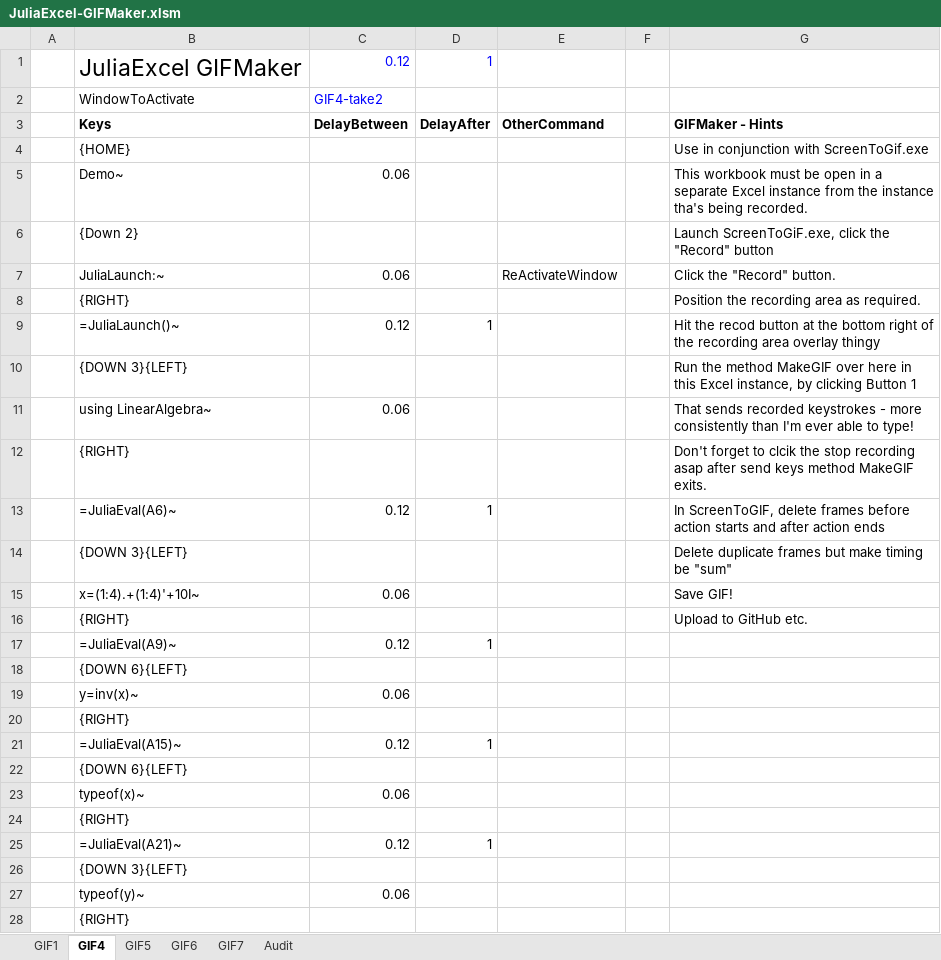
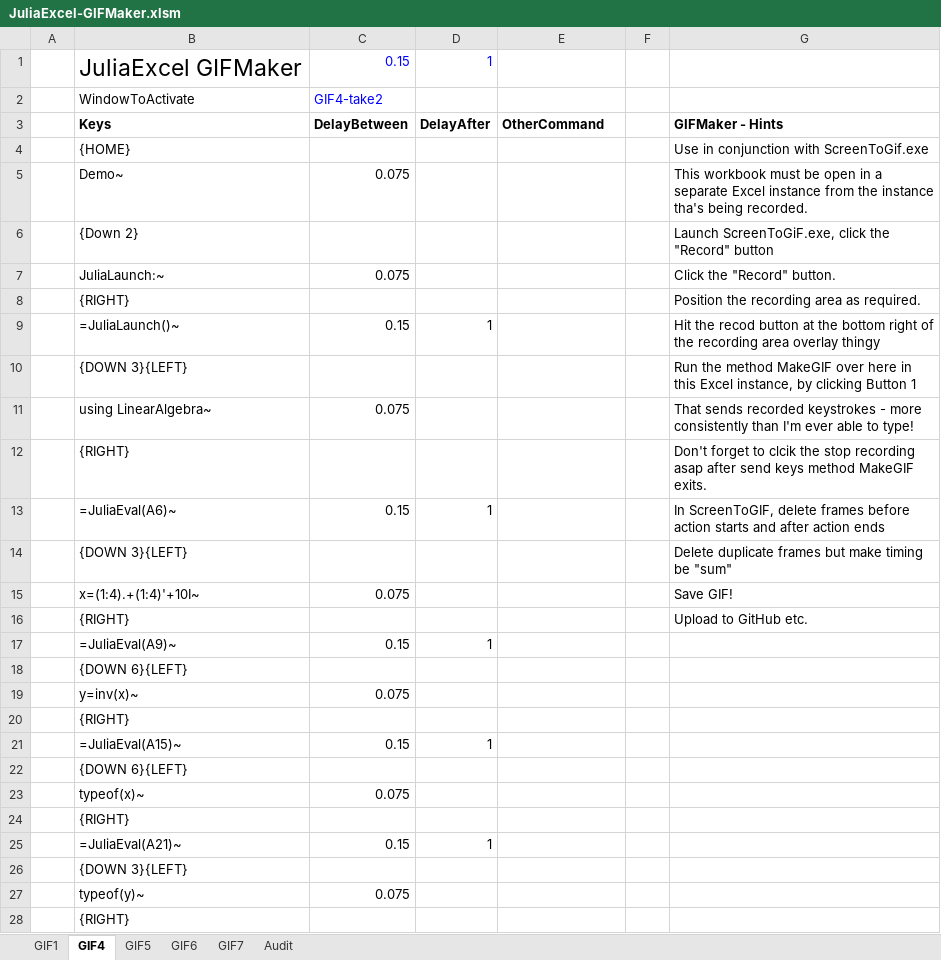
Before and after one commit to PGS62/JuliaExcel.jl, an Excel workbook: workbooks/JuliaExcel-GIFMaker.xlsm, sheet GIF4, drawn as a sheet; only a part is shown; values as stored, in another font and other column widths than the file's, no borders; charts and pictures not drawn; the diff covers the shown part only; the diff names each change by its address in the sheet, - before the commit and + after, or states it on an @@ line.

```diff
--- a/workbooks/JuliaExcel-GIFMaker.xlsm (sheet GIF4)
+++ b/workbooks/JuliaExcel-GIFMaker.xlsm (sheet GIF4)
-C1: 0.12
+C1: 0.15
-C5: 0.06
+C5: 0.075
-C7: 0.06
+C7: 0.075
-E7: ReActivateWindow
+E7: (empty)
-C9: 0.12
+C9: 0.15
-C11: 0.06
+C11: 0.075
-C13: 0.12
+C13: 0.15
-C15: 0.06
+C15: 0.075
-C17: 0.12
+C17: 0.15
-C19: 0.06
+C19: 0.075
-C21: 0.12
+C21: 0.15
-C23: 0.06
+C23: 0.075
-C25: 0.12
+C25: 0.15
-C27: 0.06
+C27: 0.075
```
Also changed, not shown: 6 edited cells elsewhere in this sheet, workbooks/GIF4-take2.xlsm, 2 other files.
